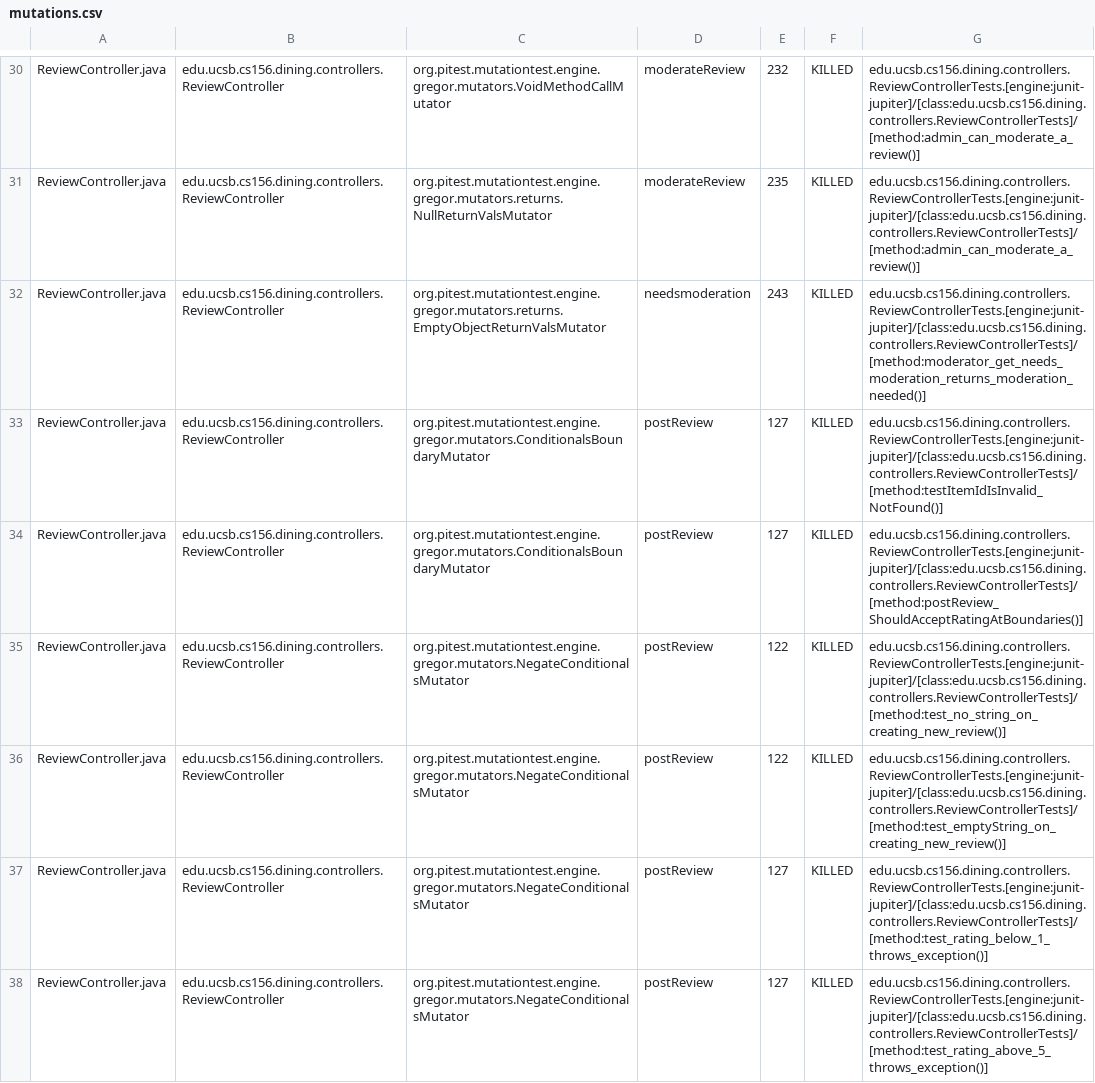
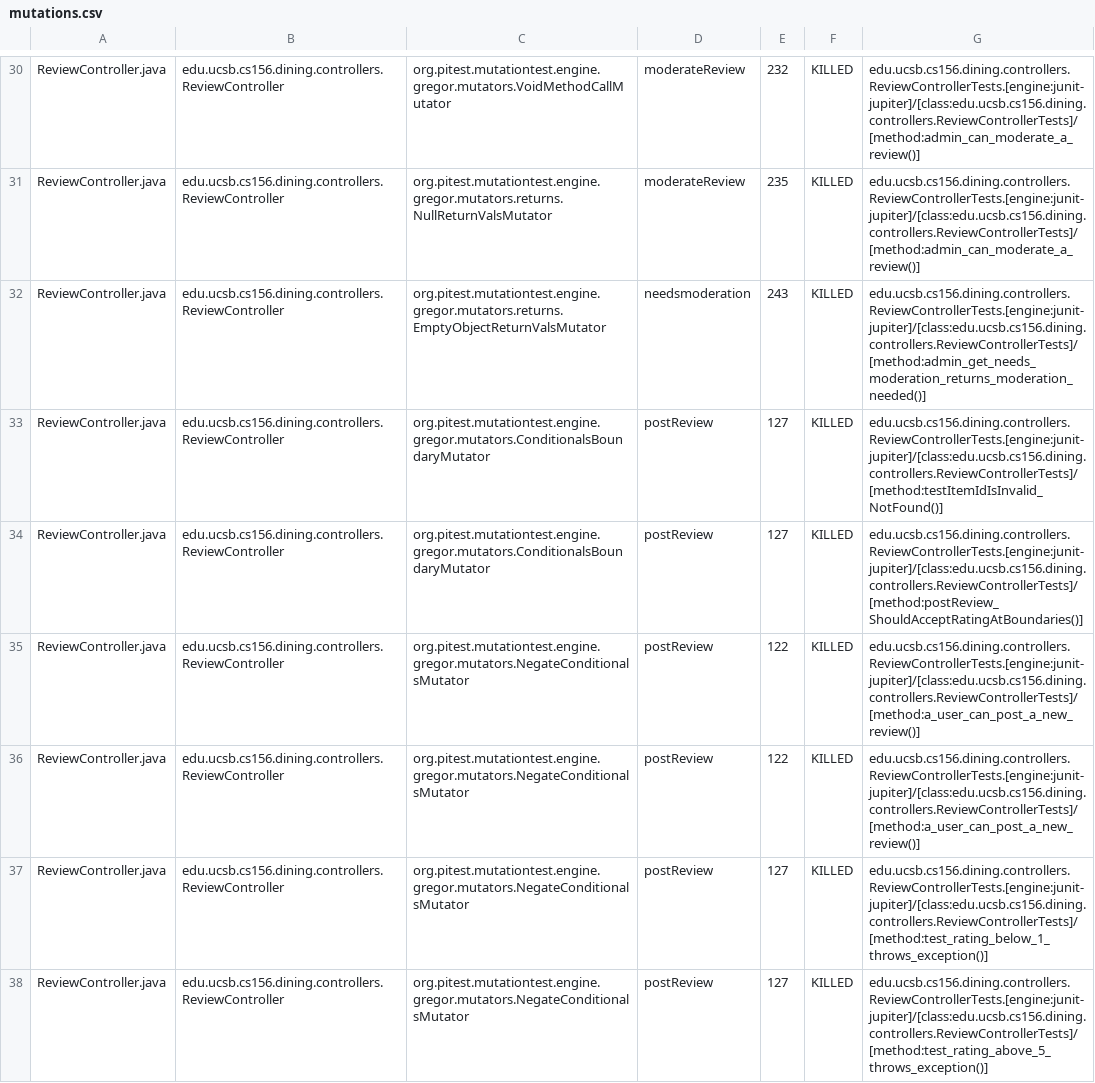
Before and after one commit to ucsb-cs156-f25/proj-dining-f25-07, a CSV file: prs/31/pitest/mutations.csv, drawn as a sheet; only a part is shown, gaps mark what is left out; the diff covers the shown part only.

Commit message:
Deploying to gh-pages from @ ucsb-cs156-f25/proj-dining-f25-07@6b14b84057a40bbb1dece518ee50d5b9f500fb1e 🚀

```diff
--- a/prs/31/pitest/mutations.csv
+++ b/prs/31/pitest/mutations.csv
@@ -31,7 +31,7 @@ ReviewController.java,edu.ucsb.cs156.dining.controllers.ReviewController,org.pit
 ReviewController.java,edu.ucsb.cs156.dining.controllers.ReviewController,org.pitest.mutationtest.engine.gregor.mutators.returns.NullReturnValsMutator,moderateReview,235,KILLED,edu.ucsb.cs156.dining.controllers.ReviewControllerTests.[engine:junit-jupiter]/[class:edu.ucsb.cs156.dining.controllers.ReviewControllerTests]/[method:admin_can_moderate_a_review()]
-ReviewController.java,edu.ucsb.cs156.dining.controllers.ReviewController,org.pitest.mutationtest.engine.gregor.mutators.returns.EmptyObjectReturnValsMutator,needsmoderation,243,KILLED,edu.ucsb.cs156.dining.controllers.ReviewControllerTests.[engine:junit-jupiter]/[class:edu.ucsb.cs156.dining.controllers.ReviewControllerTests]/[method:moderator_get_needs_moderation_returns_moderation_needed()]
+ReviewController.java,edu.ucsb.cs156.dining.controllers.ReviewController,org.pitest.mutationtest.engine.gregor.mutators.returns.EmptyObjectReturnValsMutator,needsmoderation,243,KILLED,edu.ucsb.cs156.dining.controllers.ReviewControllerTests.[engine:junit-jupiter]/[class:edu.ucsb.cs156.dining.controllers.ReviewControllerTests]/[method:admin_get_needs_moderation_returns_moderation_needed()]
 ReviewController.java,edu.ucsb.cs156.dining.controllers.ReviewController,org.pitest.mutationtest.engine.gregor.mutators.ConditionalsBoundaryMutator,postReview,127,KILLED,edu.ucsb.cs156.dining.controllers.ReviewControllerTests.[engine:junit-jupiter]/[class:edu.ucsb.cs156.dining.controllers.ReviewControllerTests]/[method:testItemIdIsInvalid_NotFound()]
 ReviewController.java,edu.ucsb.cs156.dining.controllers.ReviewController,org.pitest.mutationtest.engine.gregor.mutators.ConditionalsBoundaryMutator,postReview,127,KILLED,edu.ucsb.cs156.dining.controllers.ReviewControllerTests.[engine:junit-jupiter]/[class:edu.ucsb.cs156.dining.controllers.ReviewControllerTests]/[method:postReview_ShouldAcceptRatingAtBoundaries()]
-ReviewController.java,edu.ucsb.cs156.dining.controllers.ReviewController,org.pitest.mutationtest.engine.gregor.mutators.NegateConditionalsMutator,postReview,122,KILLED,edu.ucsb.cs156.dining.controllers.ReviewControllerTests.[engine:junit-jupiter]/[class:edu.ucsb.cs156.dining.controllers.ReviewControllerTests]/[method:test_no_string_on_creating_new_review()]
-ReviewController.java,edu.ucsb.cs156.dining.controllers.ReviewController,org.pitest.mutationtest.engine.gregor.mutators.NegateConditionalsMutator,postReview,122,KILLED,edu.ucsb.cs156.dining.controllers.ReviewControllerTests.[engine:junit-jupiter]/[class:edu.ucsb.cs156.dining.controllers.ReviewControllerTests]/[method:test_emptyString_on_creating_new_review()]
+ReviewController.java,edu.ucsb.cs156.dining.controllers.ReviewController,org.pitest.mutationtest.engine.gregor.mutators.NegateConditionalsMutator,postReview,122,KILLED,edu.ucsb.cs156.dining.controllers.ReviewControllerTests.[engine:junit-jupiter]/[class:edu.ucsb.cs156.dining.controllers.ReviewControllerTests]/[method:a_user_can_post_a_new_review()]
+ReviewController.java,edu.ucsb.cs156.dining.controllers.ReviewController,org.pitest.mutationtest.engine.gregor.mutators.NegateConditionalsMutator,postReview,122,KILLED,edu.ucsb.cs156.dining.controllers.ReviewControllerTests.[engine:junit-jupiter]/[class:edu.ucsb.cs156.dining.controllers.ReviewControllerTests]/[method:a_user_can_post_a_new_review()]
 ReviewController.java,edu.ucsb.cs156.dining.controllers.ReviewController,org.pitest.mutationtest.engine.gregor.mutators.NegateConditionalsMutator,postReview,127,KILLED,edu.ucsb.cs156.dining.controllers.ReviewControllerTests.[engine:junit-jupiter]/[class:edu.ucsb.cs156.dining.controllers.ReviewControllerTests]/[method:test_rating_below_1_throws_exception()]
```
Also changed, not shown: 18 edited cells elsewhere in this file, 19 other files.
